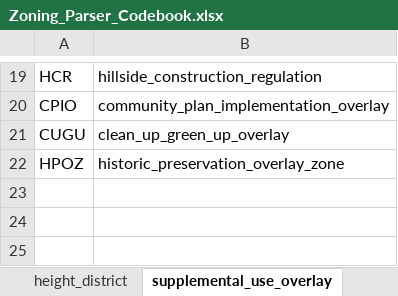
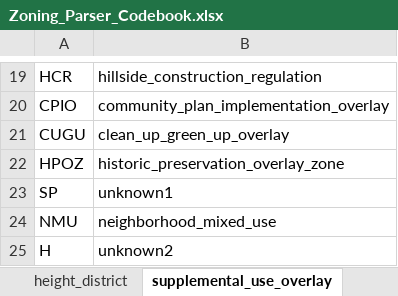
Before and after one commit to CityOfLosAngeles/planning-entitlements, an Excel workbook: references/Zoning_Parser_Codebook.xlsx, sheet supplemental_use_overlay, drawn as a sheet; only a part is shown, gaps mark what is left out; values as stored, in another font and other column widths than the file's, no borders; the diff names each change by its address in the sheet, - before the commit and + after, or states it on an @@ line.

```diff
--- a/references/Zoning_Parser_Codebook.xlsx (sheet supplemental_use_overlay)
+++ b/references/Zoning_Parser_Codebook.xlsx (sheet supplemental_use_overlay)
+row 23: SP | unknown1
+row 24: NMU | neighborhood_mixed_use
+row 25: H | unknown2
```
Also changed, not shown: sheet specific_plan, other sheet tabs, references/Zoning_Parser_Invalids.xlsx, 5 other files.
